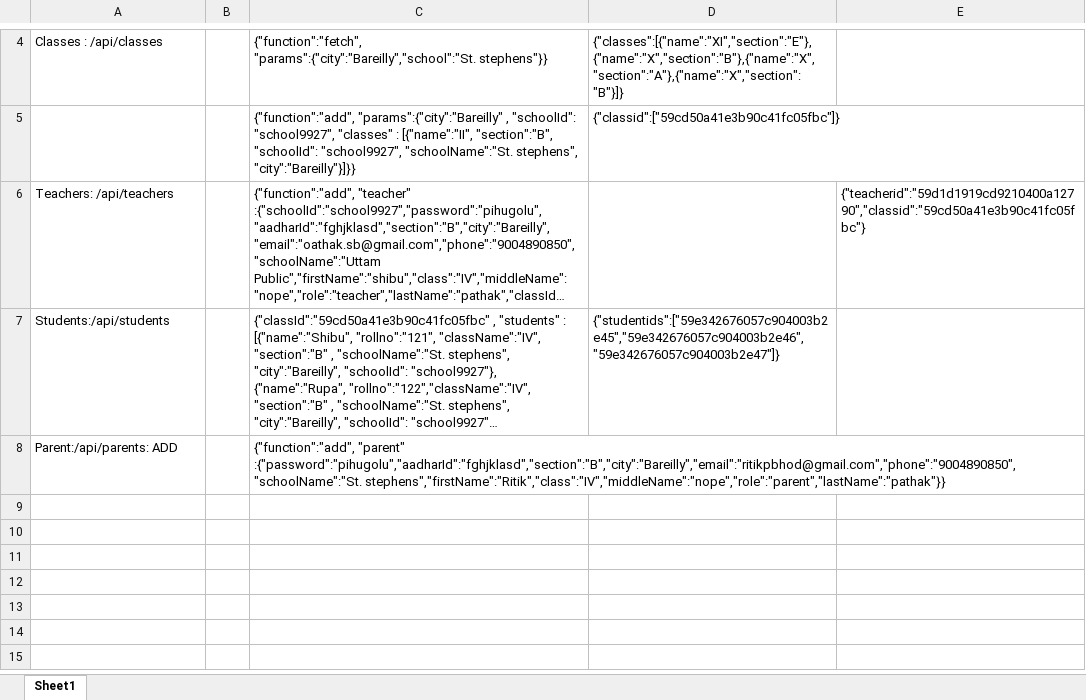
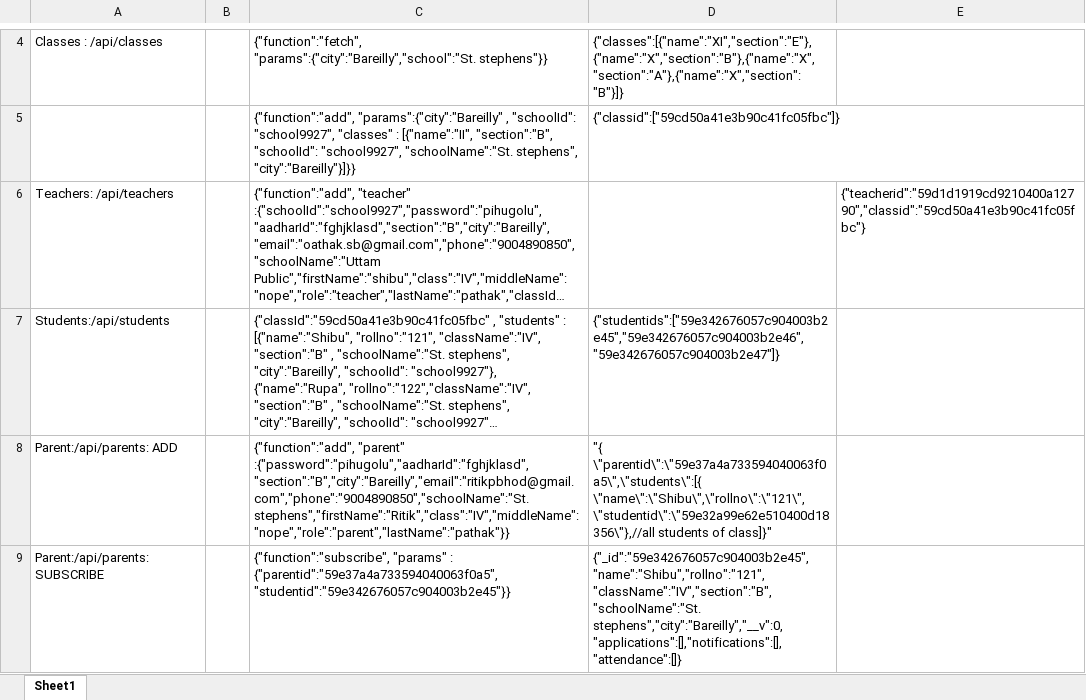
Before and after one commit to darkfox123/ImpartEDU, an Excel workbook: server_test.xlsx, sheet Sheet1, drawn as a sheet; only a part is shown, gaps mark what is left out; long unchanged cells end in …; values as stored, in another font and other column widths than the file's, no borders; the diff names each change by its address in the sheet, - before the commit and + after, or states it on an @@ line.

```diff
--- a/server_test.xlsx (sheet Sheet1)
+++ b/server_test.xlsx (sheet Sheet1)
-D8: (empty)
+D8: "{ \"parentid\":\"59e37a4a733594040063f0a5\",\"students\":[{ \"name\":\"Shibu\",\"rollno\":\"121\",\"studentid\":\"59e32a99e62e510400d18356\"},//all students of class]}"
+row 9: Parent:/api/parents: SUBSCRIBE |  | {"function":"subscribe", "params" : {"parentid":"59e37a4a733594040063f0a5", "studentid":"59e342676057c904003b2e45"}} | {"_id":"59e342676057c904003b2e45","name":"Shibu","rollno":"121","className":"IV","section":"B","schoolName":"St. stephens","city":"Bareilly","__v":0,"applications":[],"notifications":[],"attendance":[]}
```
Also changed, not shown: 1 other file.
